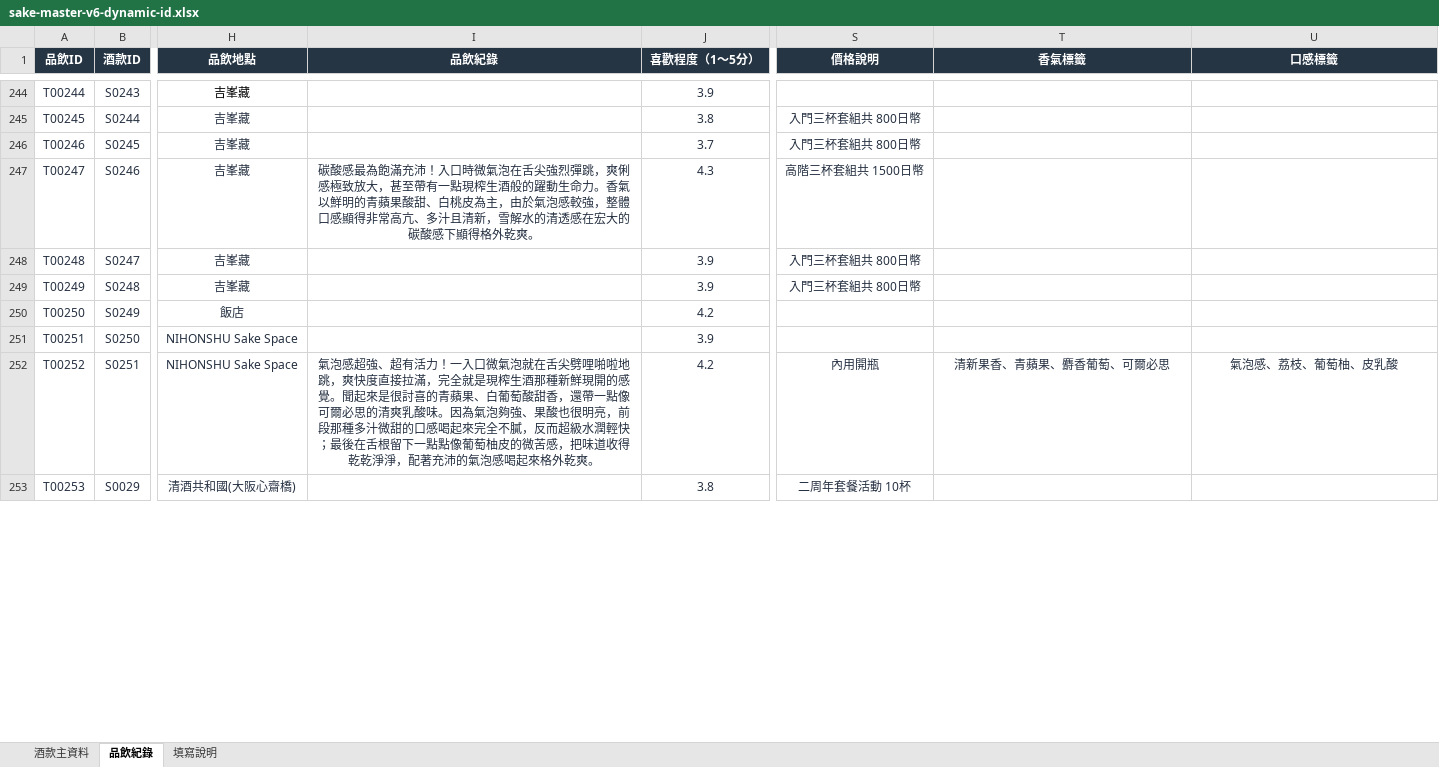
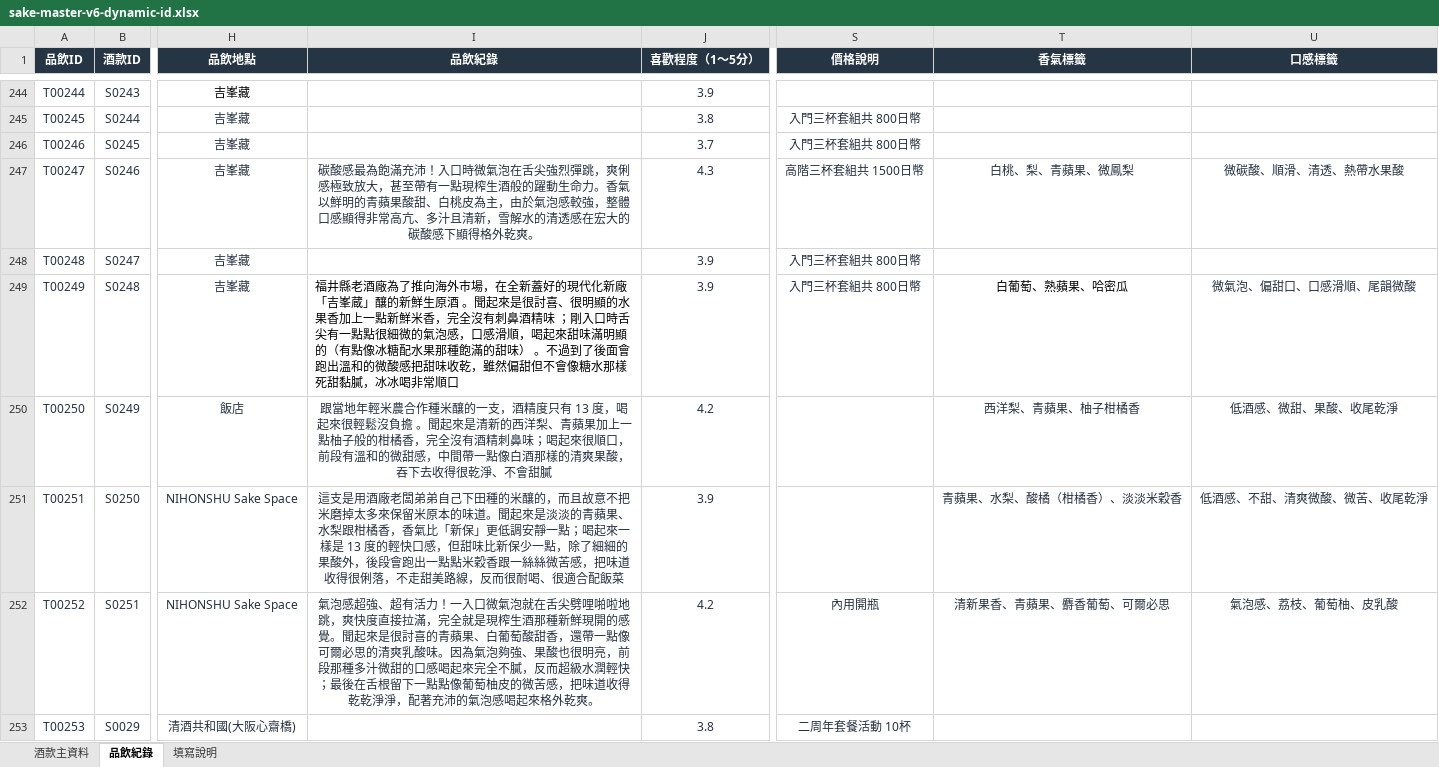
Before and after one commit to jojosake/SAKE-ATLAS, an Excel workbook: data/sake-master-v6-dynamic-id.xlsx, sheet 品飲紀錄, drawn as a sheet; only a part is shown, gaps mark what is left out; values as stored, in another font and other column widths than the file's, no borders; conditional formats and table styles not drawn; the diff covers the shown part only; the diff names each change by its address in the sheet, - before the commit and + after, or states it on an @@ line.

Commit message:
Add files via upload

```diff
--- a/data/sake-master-v6-dynamic-id.xlsx (sheet 品飲紀錄)
+++ b/data/sake-master-v6-dynamic-id.xlsx (sheet 品飲紀錄)
-T247 (香氣標籤): (empty)
+T247 (香氣標籤): 白桃、梨、青蘋果、微鳳梨
-U247 (口感標籤): (empty)
+U247 (口感標籤): 微碳酸、順滑、清透、熱帶水果酸
-I249 (品飲紀錄): (empty)
+I249 (品飲紀錄): 福井縣老酒廠為了推向海外市場，在全新蓋好的現代化新廠「吉峯蔵」釀的新鮮生原酒 。聞起來是很討喜、很明顯的水果香加上一點新鮮米香，完全沒有刺鼻酒精味 ；剛入口時舌尖有一點點很細微的氣泡感，口感滑順，喝起來甜味滿明顯的（有點像冰糖配水果那種飽滿的甜味） 。不過到了後面會跑出溫和的微酸感把甜味收乾，雖然偏甜但不會像糖水那樣死甜黏膩，冰冰喝非常順口
-T249 (香氣標籤): (empty)
+T249 (香氣標籤): 白葡萄、熟蘋果、哈密瓜
-U249 (口感標籤): (empty)
+U249 (口感標籤): 微氣泡、偏甜口、口感滑順、尾韻微酸
-I250 (品飲紀錄): (empty)
+I250 (品飲紀錄): 跟當地年輕米農合作種米釀的一支，酒精度只有 13 度，喝起來很輕鬆沒負擔 。聞起來是清新的西洋梨、青蘋果加上一點柚子般的柑橘香，完全沒有酒精刺鼻味；喝起來很順口，前段有溫和的微甜感，中間帶一點像白酒那樣的清爽果酸，吞下去收得很乾淨、不會甜膩
-T250 (香氣標籤): (empty)
+T250 (香氣標籤): 西洋梨、青蘋果、柚子柑橘香
-U250 (口感標籤): (empty)
+U250 (口感標籤): 低酒感、微甜、果酸、收尾乾淨
-I251 (品飲紀錄): (empty)
+I251 (品飲紀錄): 這支是用酒廠老闆弟弟自己下田種的米釀的，而且故意不把米磨掉太多來保留米原本的味道。聞起來是淡淡的青蘋果、水梨跟柑橘香，香氣比「新保」更低調安靜一點；喝起來一樣是 13 度的輕快口感，但甜味比新保少一點，除了細細的果酸外，後段會跑出一點點米穀香跟一絲絲微苦感，把味道收得很俐落，不走甜美路線，反而很耐喝、很適合配飯菜
-T251 (香氣標籤): (empty)
+T251 (香氣標籤): 青蘋果、水梨、酸橘（柑橘香）、淡淡米穀香
-U251 (口感標籤): (empty)
+U251 (口感標籤): 低酒感、不甜、清爽微酸、微苦、收尾乾淨
```
Also changed, not shown: 1 added row and 18 edited cells elsewhere in this sheet, sheet 酒款主資料.
